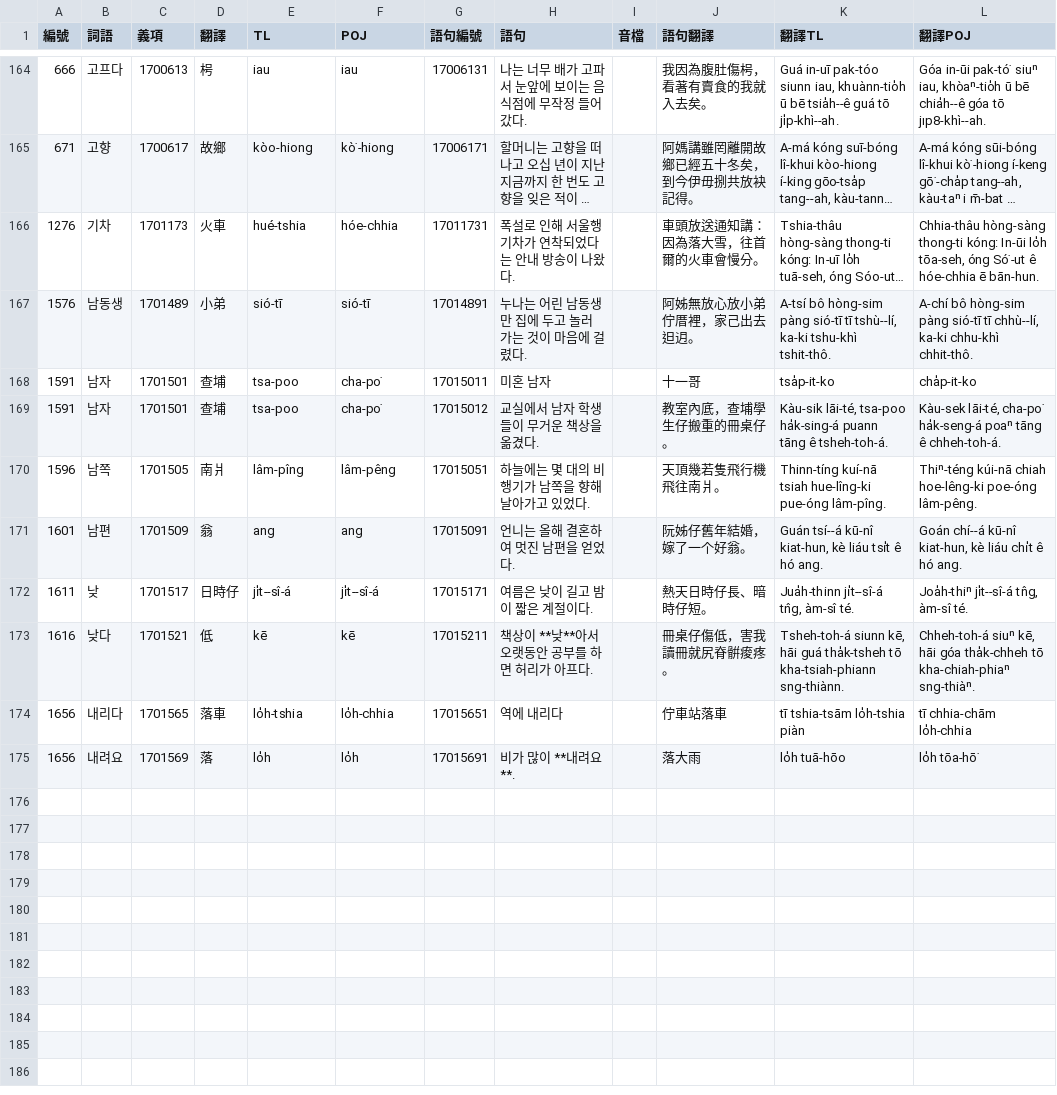
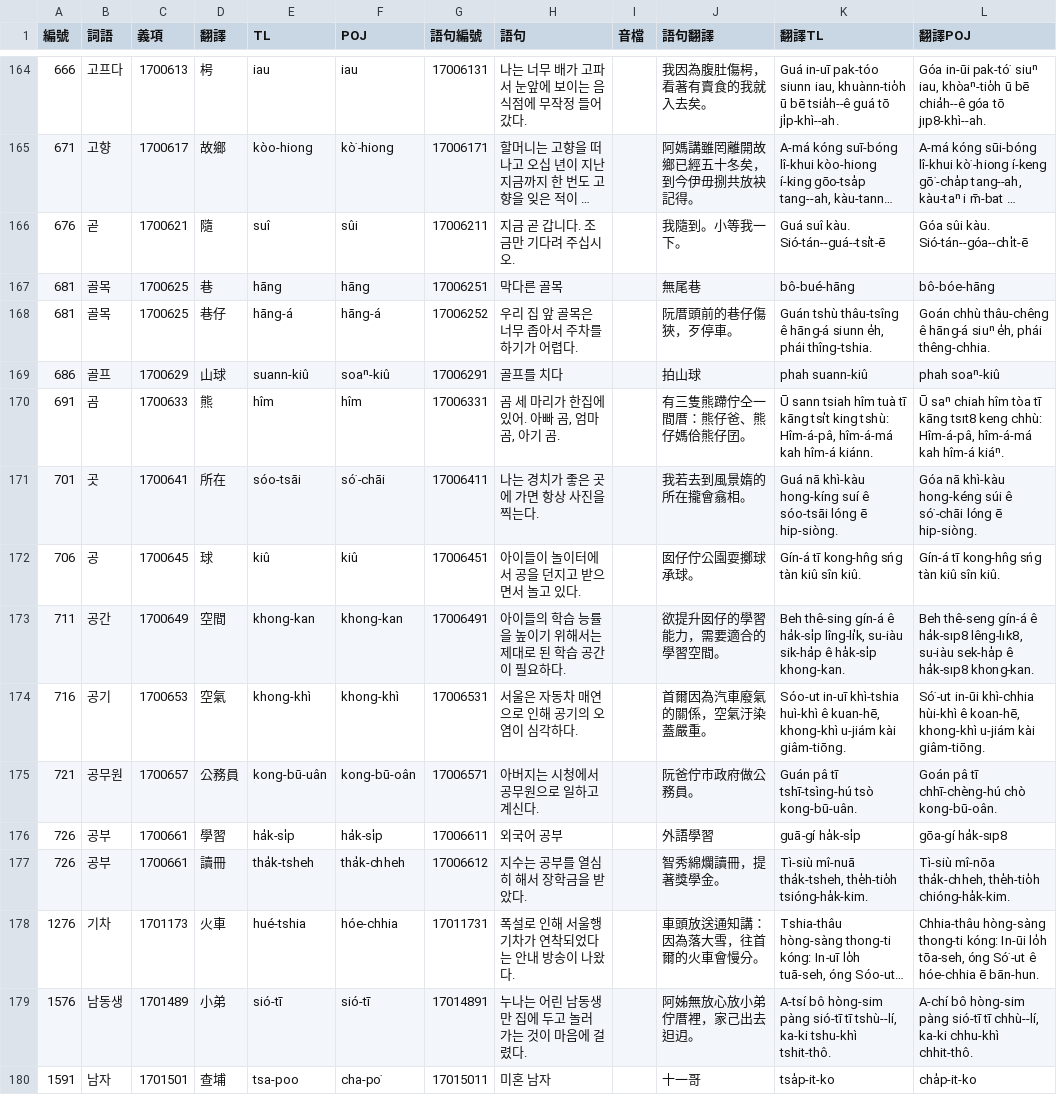
Before and after one commit to haiangdict/HLDKor, a CSV file: data/KOR-Examples.csv, drawn as a sheet; only a part is shown, gaps mark what is left out; the shorter side is filled out with more unchanged rows; long unchanged cells end in …; the diff names each change by its address in the sheet, - before the commit and + after, or states it on an @@ line.

```diff
--- a/data/KOR-Examples.csv
+++ b/data/KOR-Examples.csv
+row 166: 676 | 곧 | 1700621 | 隨 | suî | sûi | 17006211 | 지금 곧 갑니다. 조금만 기다려 주십시오. |  | 我隨到。小等我一下。 | Guá suî kàu. Sió-tán--guá--tsi̍t-ē | Góa sûi kàu. Sió-tán--góa--chi̍t-ē
+row 167: 681 | 골목 | 1700625 | 巷 | hāng | hāng | 17006251 | 막다른 골목 |  | 無尾巷 | bô-bué-hāng | bô-bóe-hāng
+row 168: 681 | 골목 | 1700625 | 巷仔 | hāng-á | hāng-á | 17006252 | 우리 집 앞 골목은 너무 좁아서 주차를 하기가 어렵다. |  | 阮厝頭前的巷仔傷狹，歹停車。 | Guán tshù thâu-tsîng ê hāng-á siunn e̍h, phái thîng-tshia. | Goán chhù thâu-chêng ê hāng-á siuⁿ e̍h, phái thêng-chhia.
+row 169: 686 | 골프 | 1700629 | 山球 | suann-kiû | soaⁿ-kiû | 17006291 | 골프를 치다 |  | 拍山球 | phah suann-kiû | phah soaⁿ-kiû
+row 170: 691 | 곰 | 1700633 | 熊 | hîm | hîm | 17006331 | 곰 세 마리가 한집에 있어. 아빠 곰, 엄마 곰, 아기 곰. |  | 有三隻熊蹛佇仝一間厝：熊仔爸、熊仔媽佮熊仔囝。 | Ū sann tsiah hîm tuà tī kāng tsı̍t king tshù: Hîm-á-pâ, hîm-á-má kah hîm-á kiánn. | Ū saⁿ chiah hîm tòa tī kāng tsıt8 keng chhù: Hîm-á-pâ, hîm-á-má kah hîm-á kiáⁿ.
+row 171: 701 | 곳 | 1700641 | 所在 | sóo-tsāi | só͘-chāi | 17006411 | 나는 경치가 좋은 곳에 가면 항상 사진을 찍는다. |  | 我若去到風景媠的所在攏會翕相。 | Guá nā khì-kàu hong-kíng suí ê sóo-tsāi lóng ē hip-siòng. | Góa nā khì-kàu hong-kéng súi ê só͘-chāi lóng ē hip-siòng.
+row 172: 706 | 공 | 1700645 | 球 | kiû | kiû | 17006451 | 아이들이 놀이터에서 공을 던지고 받으면서 놀고 있다. |  | 囡仔佇公園耍擲球承球。 | Gín-á tī kong-hn̂g sńg tàn kiû sîn kiû. | Gín-á tī kong-hn̂g sńg tàn kiû sîn kiû.
+row 173: 711 | 공간 | 1700649 | 空間 | khong-kan | khong-kan | 17006491 | 아이들의 학습 능률을 높이기 위해서는 제대로 된 학습 공간이 필요하다. |  | 欲提升囡仔的學習能力，需要適合的學習空間。 | Beh thê-sing gín-á ê ha̍k-sı̍p lîng-lı̍k, su-iàu sik-ha̍p ê ha̍k-sı̍p khong-kan. | Beh thê-seng gín-á ê ha̍k-sıp8 lêng-lık8, su-iàu sek-ha̍p ê ha̍k-sıp8 khong-kan.
+row 174: 716 | 공기 | 1700653 | 空氣 | khong-khì | khong-khì | 17006531 | 서울은 자동차 매연으로 인해 공기의 오염이 심각하다. |  | 首爾因為汽車廢氣的關係，空氣汙染蓋嚴重。 | Sóo-ut in-uī khì-tshia huì-khì ê kuan-hē, khong-khì u-jiám kài giâm-tiōng. | Só͘-ut in-ūi khì-chhia hùi-khì ê koan-hē, khong-khì u-jiám kài giâm-tiōng.
+row 175: 721 | 공무원 | 1700657 | 公務員 | kong-bū-uân | kong-bū-oân | 17006571 | 아버지는 시청에서 공무원으로 일하고 계신다. |  | 阮爸佇市政府做公務員。 | Guán pâ tī tshī-tsìng-hú tsò kong-bū-uân. | Goán pâ tī chhī-chèng-hú chò kong-bū-oân.
+row 176: 726 | 공부 | 1700661 | 學習 | ha̍k-si̍p | ha̍k-si̍p | 17006611 | 외국어 공부 |  | 外語學習 | guā-gí ha̍k-sı̍p | gōa-gí ha̍k-sıp8
+row 177: 726 | 공부 | 1700661 | 讀冊 | tha̍k-tsheh | tha̍k-chheh | 17006612 | 지수는 공부를 열심히 해서 장학금을 받았다. |  | 智秀綿爛讀冊，提著獎學金。 | Tì-siù mî-nuā tha̍k-tsheh, the̍h-tio̍h tsióng-ha̍k-kim. | Tì-siù mî-nōa tha̍k-chheh, the̍h-tio̍h chióng-ha̍k-kim.
```
